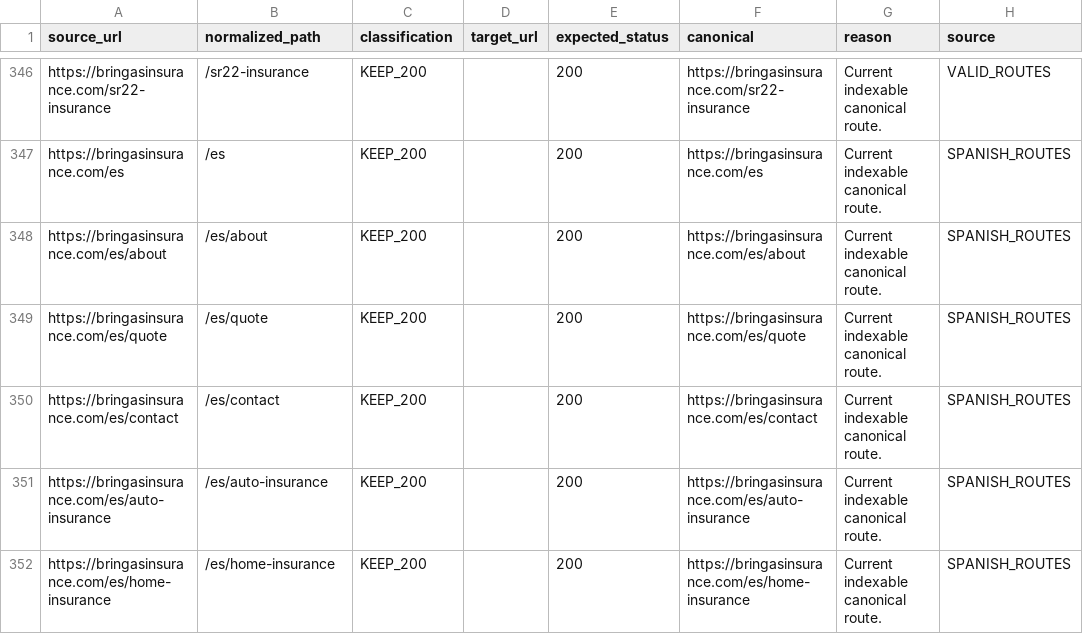
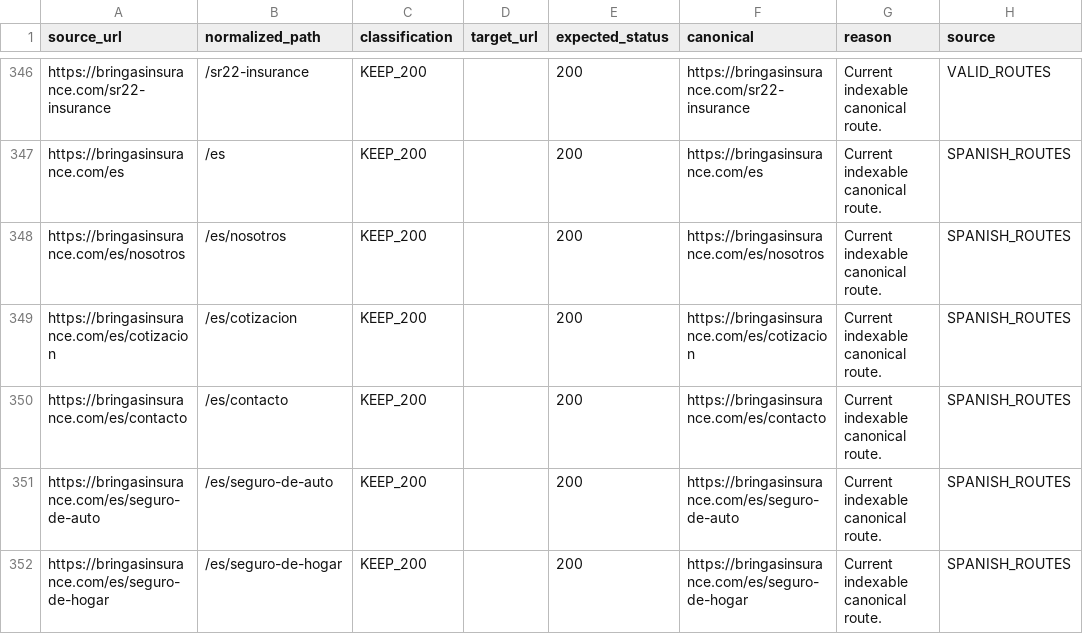
Before and after one commit to evalunamil2025/owl-vision-revamp, a CSV file: audit/url-policy.csv, drawn as a sheet; only a part is shown, gaps mark what is left out; the diff covers the shown part only; the diff names each change by its address in the sheet, - before the commit and + after, or states it on an @@ line.

```diff
--- a/audit/url-policy.csv
+++ b/audit/url-policy.csv
-A348 (source_url): https://bringasinsurance.com/es/about
+A348 (source_url): https://bringasinsurance.com/es/nosotros
-B348 (normalized_path): /es/about
+B348 (normalized_path): /es/nosotros
-F348 (canonical): https://bringasinsurance.com/es/about
+F348 (canonical): https://bringasinsurance.com/es/nosotros
-A349 (source_url): https://bringasinsurance.com/es/quote
+A349 (source_url): https://bringasinsurance.com/es/cotizacion
-B349 (normalized_path): /es/quote
+B349 (normalized_path): /es/cotizacion
-F349 (canonical): https://bringasinsurance.com/es/quote
+F349 (canonical): https://bringasinsurance.com/es/cotizacion
-A350 (source_url): https://bringasinsurance.com/es/contact
+A350 (source_url): https://bringasinsurance.com/es/contacto
-B350 (normalized_path): /es/contact
+B350 (normalized_path): /es/contacto
-F350 (canonical): https://bringasinsurance.com/es/contact
+F350 (canonical): https://bringasinsurance.com/es/contacto
-A351 (source_url): https://bringasinsurance.com/es/auto-insurance
+A351 (source_url): https://bringasinsurance.com/es/seguro-de-auto
-B351 (normalized_path): /es/auto-insurance
+B351 (normalized_path): /es/seguro-de-auto
-F351 (canonical): https://bringasinsurance.com/es/auto-insurance
+F351 (canonical): https://bringasinsurance.com/es/seguro-de-auto
-A352 (source_url): https://bringasinsurance.com/es/home-insurance
+A352 (source_url): https://bringasinsurance.com/es/seguro-de-hogar
-B352 (normalized_path): /es/home-insurance
+B352 (normalized_path): /es/seguro-de-hogar
-F352 (canonical): https://bringasinsurance.com/es/home-insurance
+F352 (canonical): https://bringasinsurance.com/es/seguro-de-hogar
```
Also changed, not shown: 70 edited cells elsewhere in this file, 1 other file.
